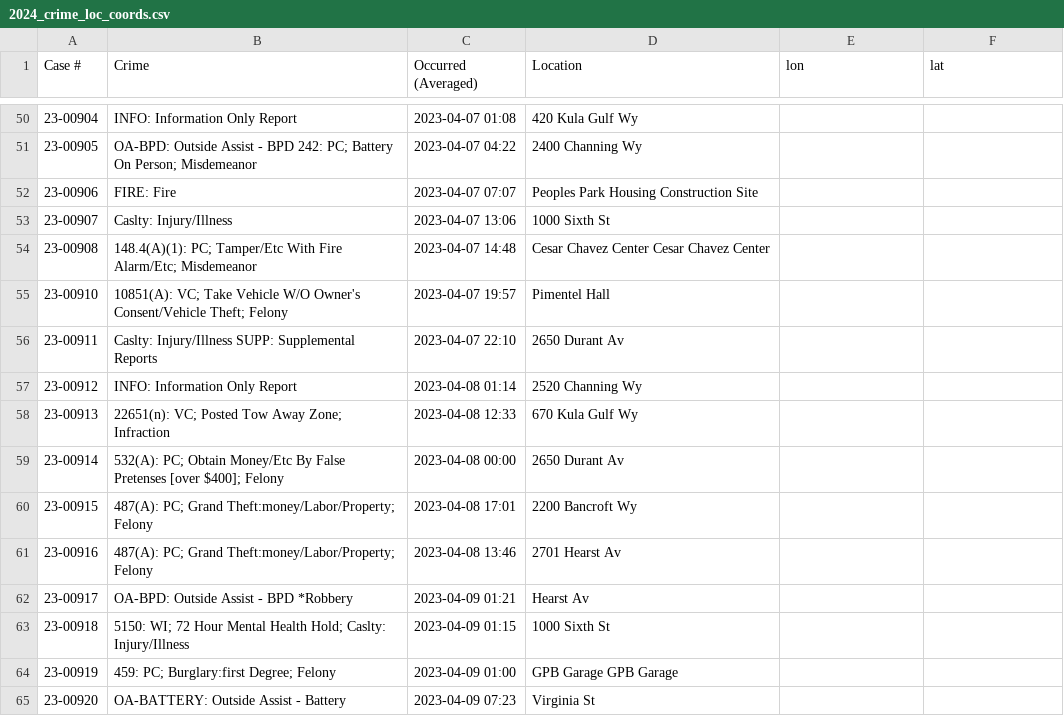
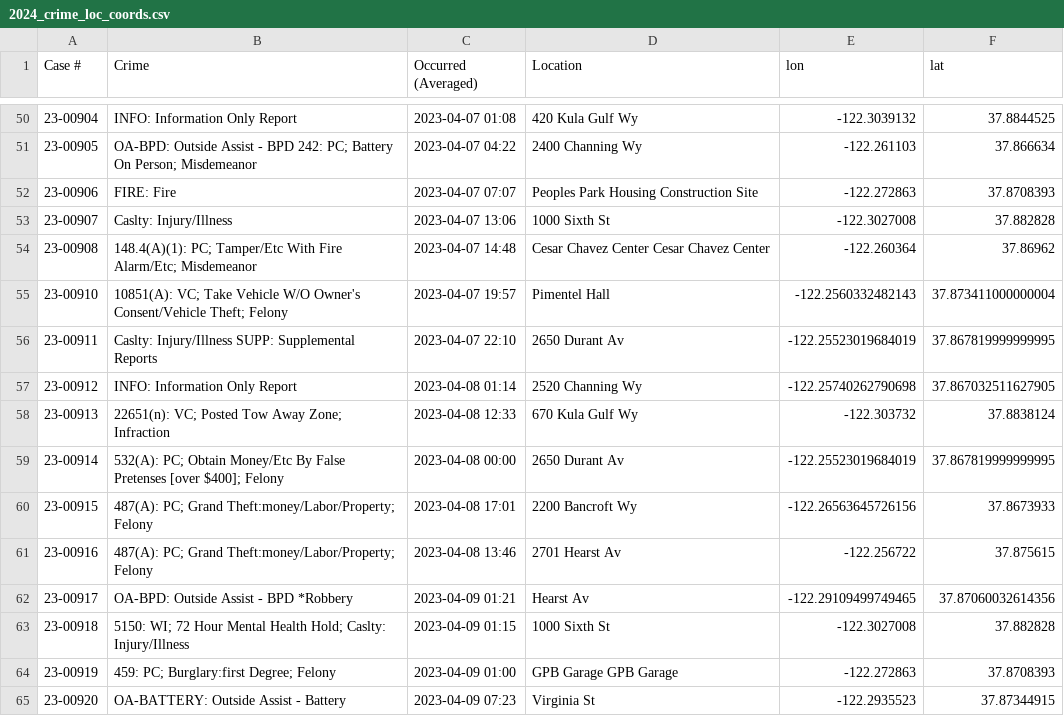
Before and after one commit to dongwon900/e178-ucpd-crime, a CSV file: 2024_crime_loc_coords.csv, drawn as a sheet; only a part is shown, gaps mark what is left out; the diff covers the shown part only.

```diff
--- a/2024_crime_loc_coords.csv
+++ b/2024_crime_loc_coords.csv
@@ -50,16 +50,16 @@ Case #,Crime,Occurred (Averaged),Location,lon,lat
-23-00904,INFO: Information Only Report,2023-04-07 01:08,420 Kula Gulf Wy,,
-23-00905,OA-BPD: Outside Assist - BPD 242: PC; Battery On Person; Misdemeanor,2023-04-07 04:22,2400 Channing Wy,,
-23-00906,FIRE: Fire,2023-04-07 07:07,Peoples Park Housing Construction Site,,
-23-00907,Caslty: Injury/Illness,2023-04-07 13:06,1000 Sixth St,,
-23-00908,148.4(A)(1): PC; Tamper/Etc With Fire Alarm/Etc; Misdemeanor,2023-04-07 14:48,Cesar Chavez Center Cesar Chavez Center,,
-23-00910,10851(A): VC; Take Vehicle W/O Owner's Consent/Vehicle Theft; Felony,2023-04-07 19:57,Pimentel Hall,,
-23-00911,Caslty: Injury/Illness SUPP: Supplemental Reports,2023-04-07 22:10,2650 Durant Av,,
-23-00912,INFO: Information Only Report,2023-04-08 01:14,2520 Channing Wy,,
-23-00913,22651(n): VC; Posted Tow Away Zone; Infraction,2023-04-08 12:33,670 Kula Gulf Wy,,
-23-00914,532(A): PC; Obtain Money/Etc By False Pretenses [over $400]; Felony,2023-04-08 00:00,2650 Durant Av,,
-23-00915,487(A): PC; Grand Theft:money/Labor/Property; Felony,2023-04-08 17:01,2200 Bancroft Wy,,
-23-00916,487(A): PC; Grand Theft:money/Labor/Property; Felony,2023-04-08 13:46,2701 Hearst Av,,
-23-00917,OA-BPD: Outside Assist - BPD *Robbery,2023-04-09 01:21,Hearst Av,,
-23-00918,5150: WI; 72 Hour Mental Health Hold; Caslty: Injury/Illness,2023-04-09 01:15,1000 Sixth St,,
-23-00919,459: PC; Burglary:first Degree; Felony,2023-04-09 01:00,GPB Garage GPB Garage,,
-23-00920,OA-BATTERY: Outside Assist - Battery,2023-04-09 07:23,Virginia St,,
+23-00904,INFO: Information Only Report,2023-04-07 01:08,420 Kula Gulf Wy,-122.3039132,37.8844525
+23-00905,OA-BPD: Outside Assist - BPD 242: PC; Battery On Person; Misdemeanor,2023-04-07 04:22,2400 Channing Wy,-122.261103,37.866634
+23-00906,FIRE: Fire,2023-04-07 07:07,Peoples Park Housing Construction Site,-122.272863,37.8708393
+23-00907,Caslty: Injury/Illness,2023-04-07 13:06,1000 Sixth St,-122.3027008,37.882828
+23-00908,148.4(A)(1): PC; Tamper/Etc With Fire Alarm/Etc; Misdemeanor,2023-04-07 14:48,Cesar Chavez Center Cesar Chavez Center,-122.260364,37.86962
+23-00910,10851(A): VC; Take Vehicle W/O Owner's Consent/Vehicle Theft; Felony,2023-04-07 19:57,Pimentel Hall,-122.2560332482143,37.873411000000004
+23-00911,Caslty: Injury/Illness SUPP: Supplemental Reports,2023-04-07 22:10,2650 Durant Av,-122.25523019684019,37.867819999999995
+23-00912,INFO: Information Only Report,2023-04-08 01:14,2520 Channing Wy,-122.25740262790698,37.867032511627905
+23-00913,22651(n): VC; Posted Tow Away Zone; Infraction,2023-04-08 12:33,670 Kula Gulf Wy,-122.303732,37.8838124
+23-00914,532(A): PC; Obtain Money/Etc By False Pretenses [over $400]; Felony,2023-04-08 00:00,2650 Durant Av,-122.25523019684019,37.867819999999995
+23-00915,487(A): PC; Grand Theft:money/Labor/Property; Felony,2023-04-08 17:01,2200 Bancroft Wy,-122.26563645726156,37.8673933
+23-00916,487(A): PC; Grand Theft:money/Labor/Property; Felony,2023-04-08 13:46,2701 Hearst Av,-122.256722,37.875615
+23-00917,OA-BPD: Outside Assist - BPD *Robbery,2023-04-09 01:21,Hearst Av,-122.29109499749465,37.87060032614356
+23-00918,5150: WI; 72 Hour Mental Health Hold; Caslty: Injury/Illness,2023-04-09 01:15,1000 Sixth St,-122.3027008,37.882828
+23-00919,459: PC; Burglary:first Degree; Felony,2023-04-09 01:00,GPB Garage GPB Garage,-122.272863,37.8708393
+23-00920,OA-BATTERY: Outside Assist - Battery,2023-04-09 07:23,Virginia St,-122.2935523,37.87344915
```
Also changed, not shown: 96 edited cells elsewhere in this file, 1 other file.
